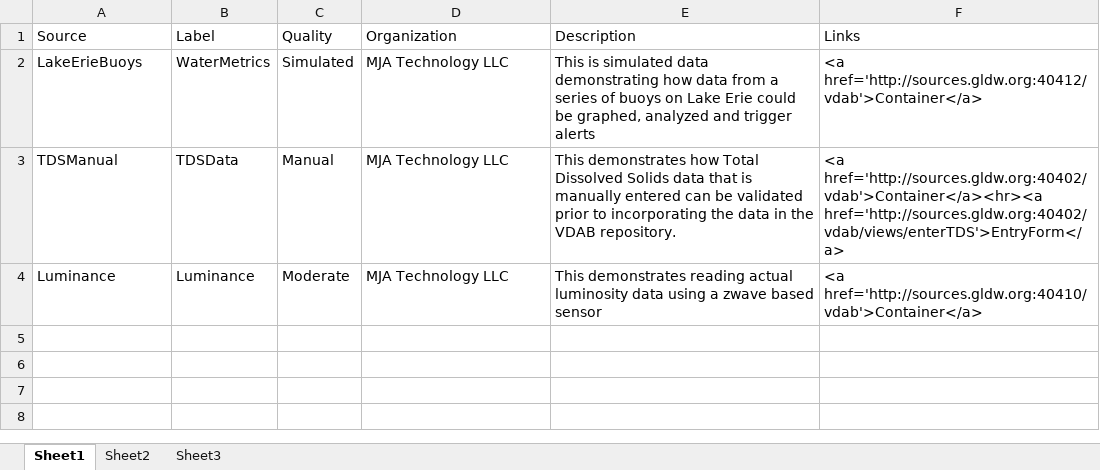
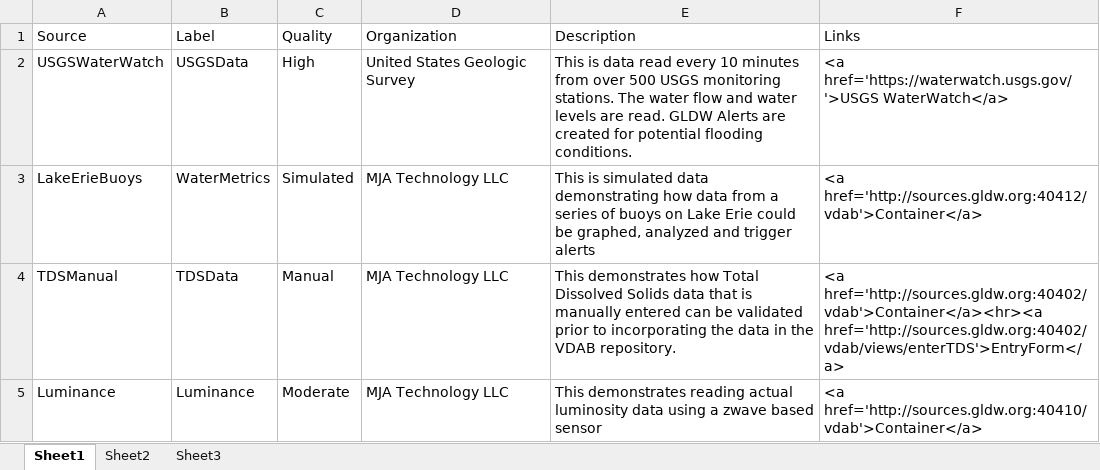
Before and after one commit to gldw/GLDW_WebSupport, an Excel workbook: DataSources/GLDW_DataSources.xlsx, sheet Sheet1, drawn as a sheet; values as stored, in another font and other column widths than the file's, no borders; the diff names each change by its address in the sheet, - before the commit and + after, or states it on an @@ line.

Commit message:
Update GLDW_DataSources.xlsx

```diff
--- a/DataSources/GLDW_DataSources.xlsx (sheet Sheet1)
+++ b/DataSources/GLDW_DataSources.xlsx (sheet Sheet1)
+row 2: USGSWaterWatch | USGSData | High | United States Geologic Survey | This is data read every 10 minutes from over 500 USGS monitoring stations. The water flow and water levels are read. GLDW Alerts are created for potential flooding conditions. | <a href='https://waterwatch.usgs.gov/'>USGS WaterWatch</a>
```
